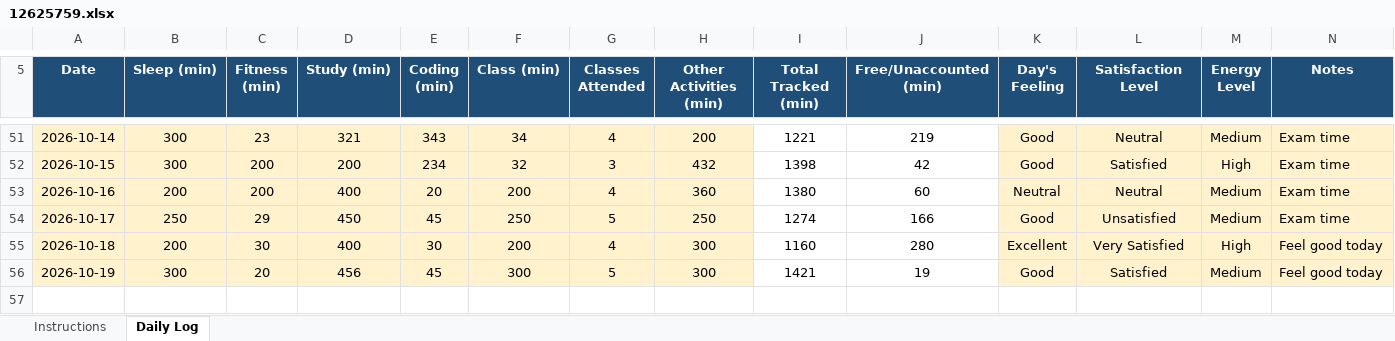
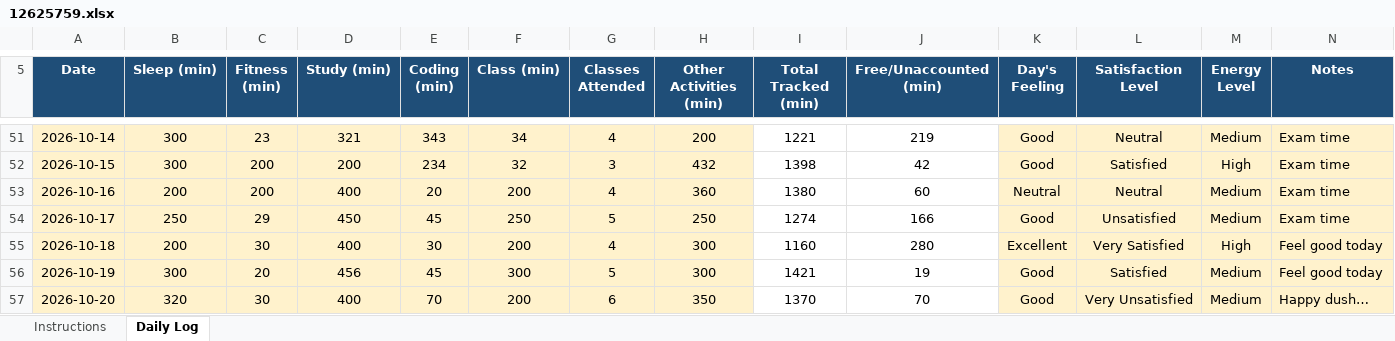
Before and after one commit to adityakumarsingh776199-alt/CAP776, an Excel workbook: 12625759.xlsx, sheet Daily Log, drawn as a sheet; only a part is shown, gaps mark what is left out; values as stored, in another font and other column widths than the file's, no borders; conditional formats not drawn; the diff names each change by its address in the sheet, - before the commit and + after, or states it on an @@ line.

Commit message:
Update daily activity

```diff
--- a/12625759.xlsx (sheet Daily Log)
+++ b/12625759.xlsx (sheet Daily Log)
+row 57: 2026-10-20 | 320 | 30 | 400 | 70 | 200 | 6 | 350 | 1370 | 70 | Good | Very Unsatisfied | Medium | Happy dush…
```
